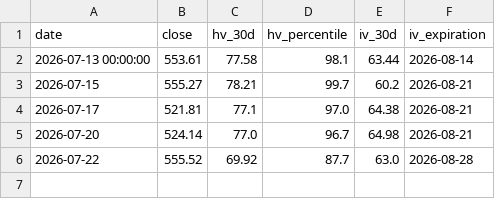
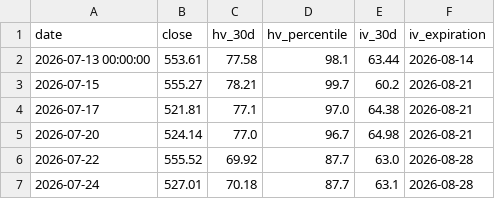
Before and after one commit to malavender/soxx-vol-tracker, a CSV file: soxx_vol_log.csv, drawn as a sheet; the diff names each change by its address in the sheet, - before the commit and + after, or states it on an @@ line.

```diff
--- a/soxx_vol_log.csv
+++ b/soxx_vol_log.csv
+row 7: 2026-07-24 | 527.01 | 70.18 | 87.7 | 63.1 | 2026-08-28
```
Also changed, not shown: 1 other file.
